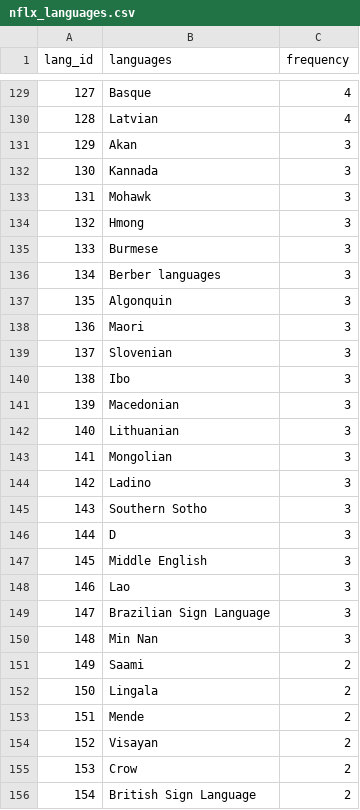
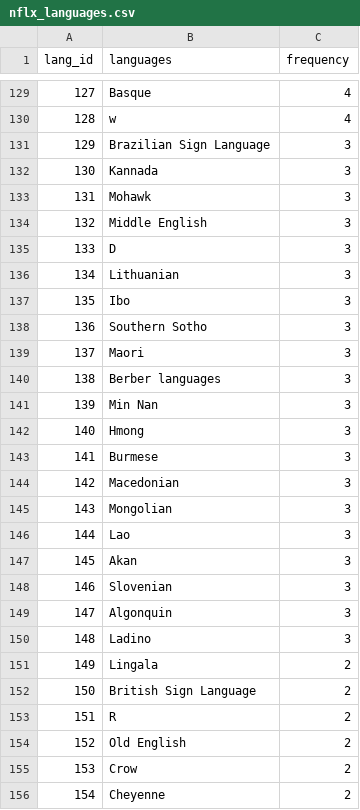
Before and after one commit to NKS8/Rutgers_DS_Project_2, a CSV file: NKS_ETL/sql_data/nflx_languages.csv, drawn as a sheet; only a part is shown, gaps mark what is left out; the diff covers the shown part only.

```diff
--- a/NKS_ETL/sql_data/nflx_languages.csv
+++ b/NKS_ETL/sql_data/nflx_languages.csv
@@ -129,28 +129,28 @@ lang_id,languages,frequency
 127,Basque,4
-128,Latvian,4
-129,Akan,3
+128,w,4
+129,Brazilian Sign Language,3
 130,Kannada,3
 131,Mohawk,3
-132,Hmong,3
-133,Burmese,3
-134,Berber languages,3
-135,Algonquin,3
-136,Maori,3
-137,Slovenian,3
-138,Ibo,3
-139,Macedonian,3
-140,Lithuanian,3
-141,Mongolian,3
-142,Ladino,3
-143,Southern Sotho,3
-144,D,3
-145,Middle English,3
-146,Lao,3
-147,Brazilian Sign Language,3
-148,Min Nan,3
-149,Saami,2
-150,Lingala,2
-151,Mende,2
-152,Visayan,2
+132,Middle English,3
+133,D,3
+134,Lithuanian,3
+135,Ibo,3
+136,Southern Sotho,3
+137,Maori,3
+138,Berber languages,3
+139,Min Nan,3
+140,Hmong,3
+141,Burmese,3
+142,Macedonian,3
+143,Mongolian,3
+144,Lao,3
+145,Akan,3
+146,Slovenian,3
+147,Algonquin,3
+148,Ladino,3
+149,Lingala,2
+150,British Sign Language,2
+151,R,2
+152,Old English,2
 153,Crow,2
-154,British Sign Language,2
+154,Cheyenne,2
```
Also changed, not shown: 126 edited cells elsewhere in this file, NKS_ETL/sql_data/nflx_genres.csv, 2 other files.
